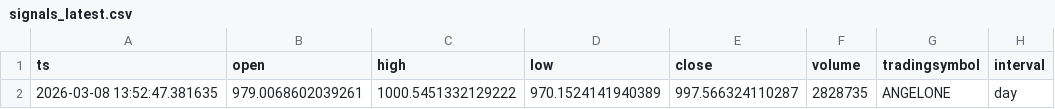
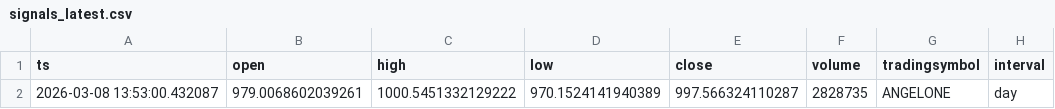
Before and after one commit to Gmaheshh/Engine, a CSV file: backend/outputs/signals_latest.csv, drawn as a sheet; only a part is shown; the diff names each change by its address in the sheet, - before the commit and + after, or states it on an @@ line.

```diff
--- a/backend/outputs/signals_latest.csv
+++ b/backend/outputs/signals_latest.csv
-A2 (ts): 2026-03-08 13:52:47.381635
+A2 (ts): 2026-03-08 13:53:00.432087
```
Also changed, not shown: backend/outputs/ranked_signals.csv.
